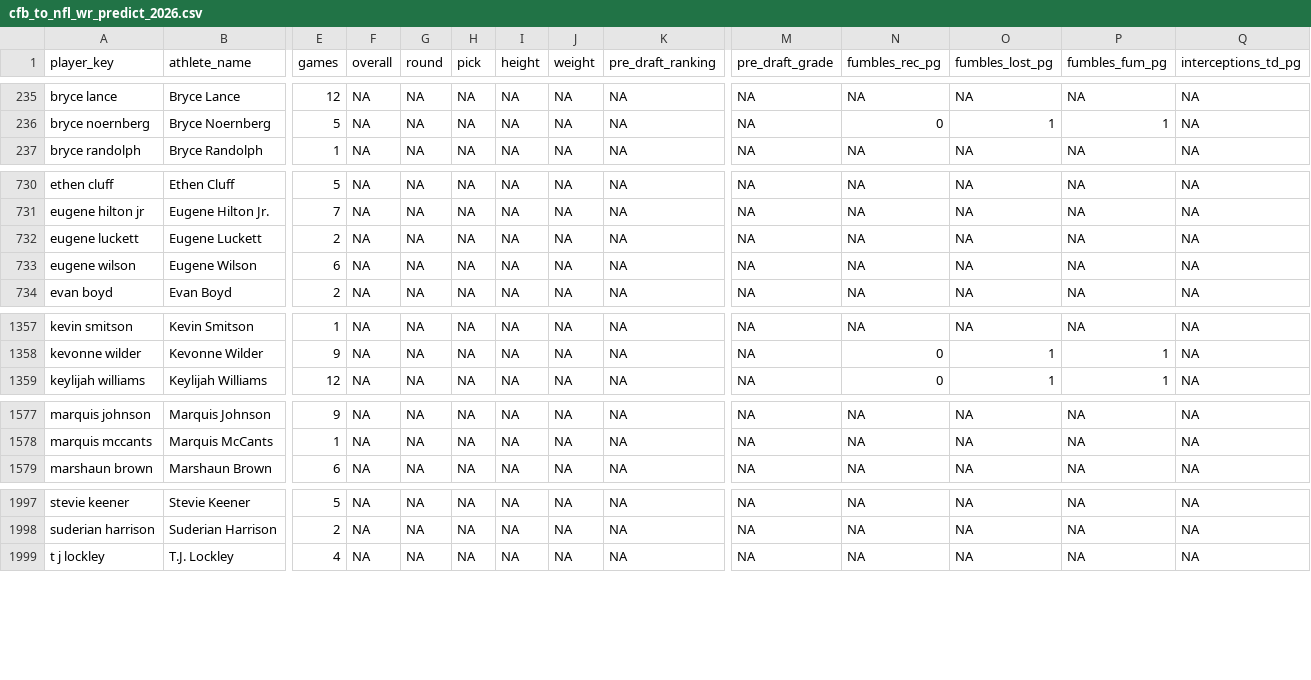
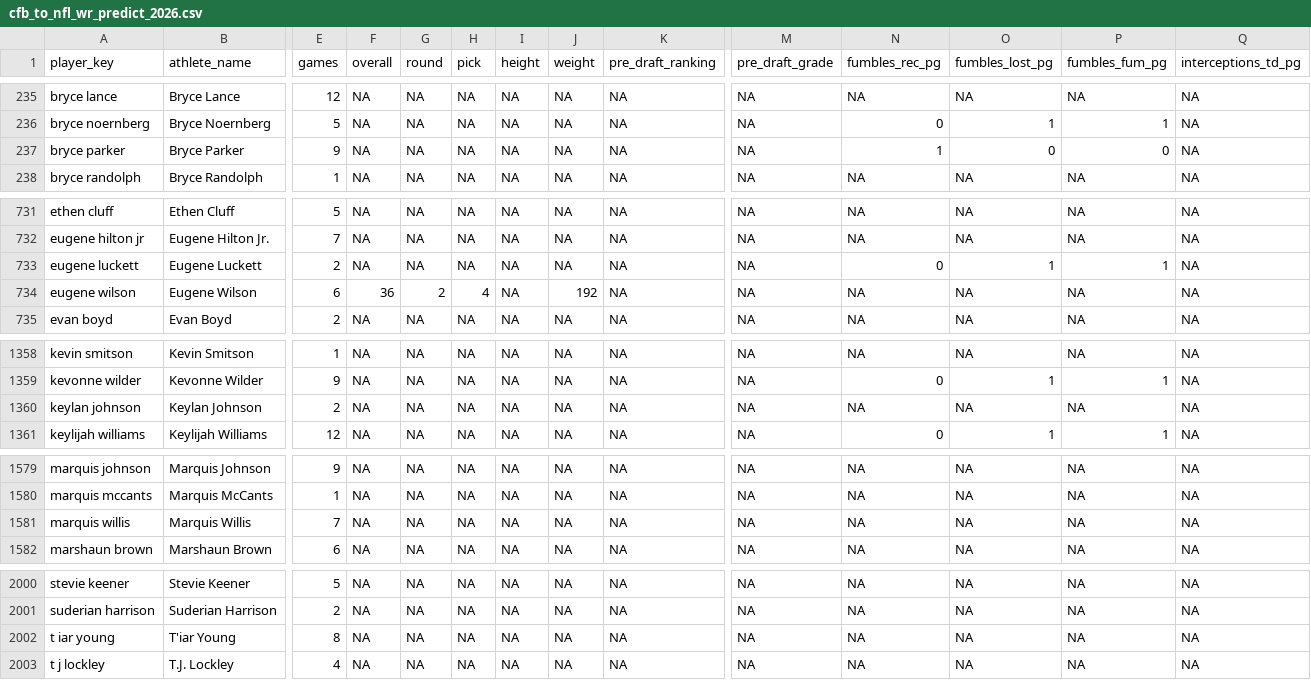
Before and after one commit to Samgunther1/nfl-fantasy-ml-model_2, a CSV file: data/processed/cfb_to_nfl_wr_predict_2026.csv, drawn as a sheet; only a part is shown, gaps mark what is left out; addresses are those after the commit; rows hold the shown columns only; the diff covers the shown part only; the diff names each change by its address in the sheet, - before the commit and + after, or states it on an @@ line.

```diff
--- a/data/processed/cfb_to_nfl_wr_predict_2026.csv
+++ b/data/processed/cfb_to_nfl_wr_predict_2026.csv
+row 237: bryce parker | Bryce Parker | 9 | NA | NA | NA | NA | NA | NA | NA | 1 | 0 | 0 | NA
-N733 (fumbles_rec_pg): NA
+N733 (fumbles_rec_pg): 0
-O733 (fumbles_lost_pg): NA
+O733 (fumbles_lost_pg): 1
-P733 (fumbles_fum_pg): NA
+P733 (fumbles_fum_pg): 1
-F734 (overall): NA
+F734 (overall): 36
-G734 (round): NA
+G734 (round): 2
-H734 (pick): NA
+H734 (pick): 4
-J734 (weight): NA
+J734 (weight): 192
+row 1360: keylan johnson | Keylan Johnson | 2 | NA | NA | NA | NA | NA | NA | NA | NA | NA | NA | NA
+row 1581: marquis willis | Marquis Willis | 7 | NA | NA | NA | NA | NA | NA | NA | NA | NA | NA | NA
+row 2002: t iar young | T'iar Young | 8 | NA | NA | NA | NA | NA | NA | NA | NA | NA | NA | NA
```
Also changed, not shown: 45 edited cells elsewhere in this file, data/processed/cfb_to_nfl_qb_modeling.csv, data/processed/cfb_to_nfl_rb_modeling.csv, 52 other files.
